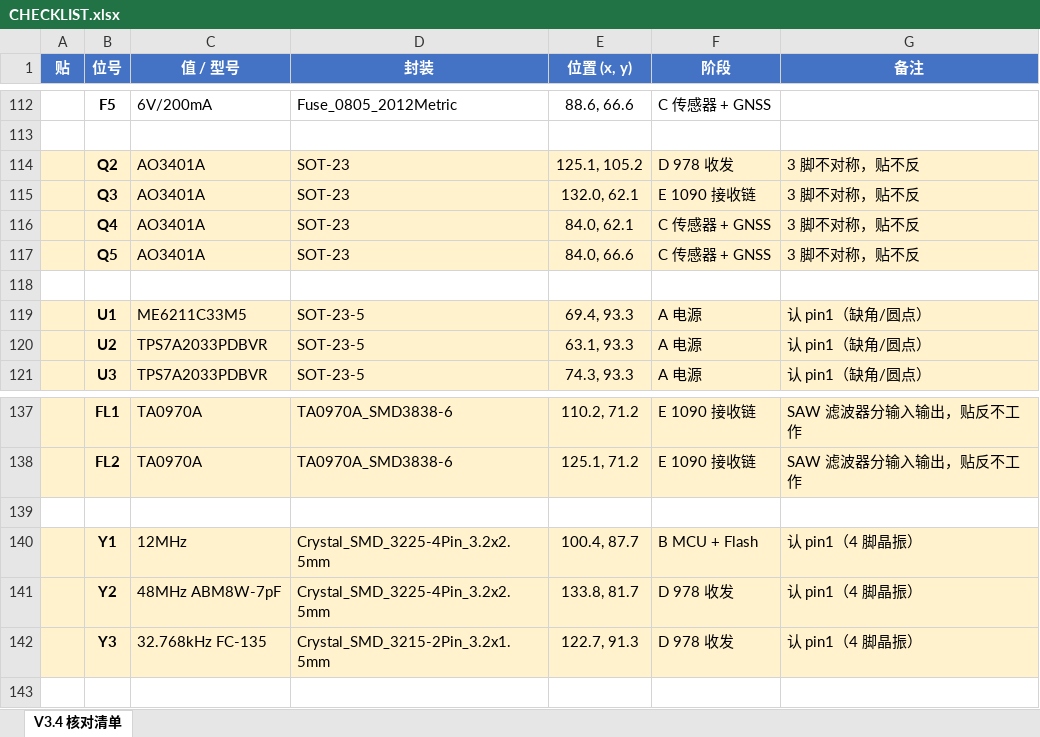
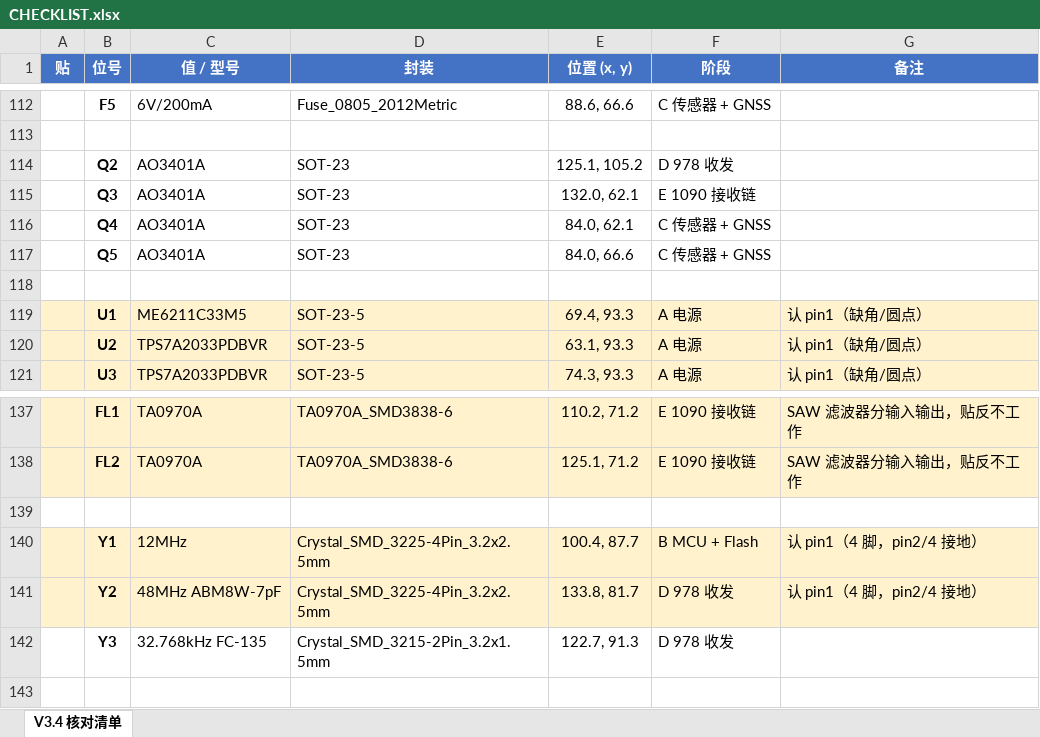
Before and after one commit to naizhao/Pilot-Kit-Box-ESP32-P4, an Excel workbook: hardware/expansion-board-v3/CHECKLIST.xlsx, sheet V3.4 核对清单, drawn as a sheet; only a part is shown, gaps mark what is left out; values as stored, in another font and other column widths than the file's, no borders; the diff names each change by its address in the sheet, - before the commit and + after, or states it on an @@ line.

```diff
--- a/hardware/expansion-board-v3/CHECKLIST.xlsx (sheet V3.4 核对清单)
+++ b/hardware/expansion-board-v3/CHECKLIST.xlsx (sheet V3.4 核对清单)
-A114:G117 fill: #FFF2CC
+A114:G117 fill: none
-G114:G117 (备注): 3 脚不对称，贴不反
+G114:G117 (备注): (empty)
-G140:G141 (备注): 认 pin1（4 脚晶振）
+G140:G141 (备注): 认 pin1（4 脚，pin2/4 接地）
-A142:G142 fill: #FFF2CC
+A142:G142 fill: none
-G142 (备注): 认 pin1（4 脚晶振）
+G142 (备注): (empty)
```
Also changed, not shown: 2 other files.
